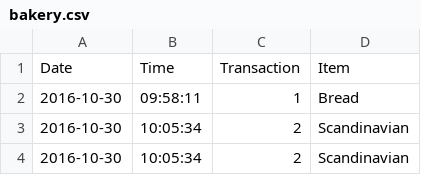
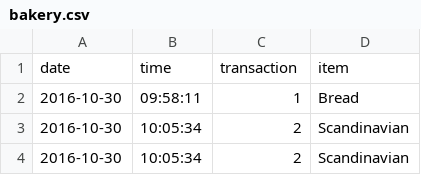
Before and after one commit to Code-Institute-Submissions/data-dashboard-1, a CSV file: data/bakery.csv, drawn as a sheet; only a part is shown; removed rows and columns are numbered as before the commit, all else as after; the diff names each change by its address in the sheet, - before the commit and + after, or states it on an @@ line.

```diff
--- a/data/bakery.csv
+++ b/data/bakery.csv
-row 1: Date | Time | Transaction | Item
+row 1: date | time | transaction | item
```
Also changed, not shown: 3 other files.
